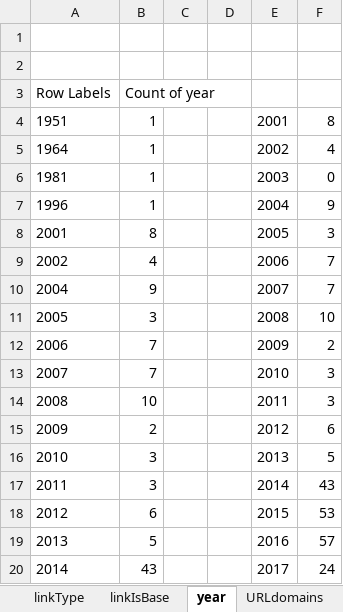
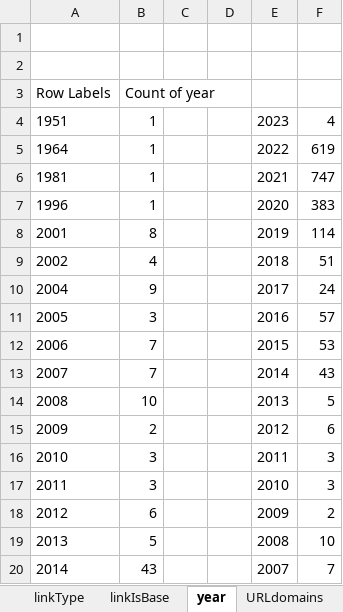
Before and after one commit to kbriney/SupplementaryData, an Excel workbook: analysis_2023-05/linkDecay.xlsx, sheet year, drawn as a sheet; only a part is shown; values as stored, in another font and other column widths than the file's, no borders; charts and pictures not drawn; the diff covers the shown part only; the diff names each change by its address in the sheet, - before the commit and + after, or states it on an @@ line.

Commit message:
Adjusted figure 1 to match order of figure 2

```diff
--- a/analysis_2023-05/linkDecay.xlsx (sheet year)
+++ b/analysis_2023-05/linkDecay.xlsx (sheet year)
-E4: 2001
+E4: 2023
-F4: 8
+F4: 4
-E5: 2002
+E5: 2022
-F5: 4
+F5: 619
-E6: 2003
+E6: 2021
-F6: 0
+F6: 747
-E7: 2004
+E7: 2020
-F7: 9
+F7: 383
-E8: 2005
+E8: 2019
-F8: 3
+F8: 114
-E9: 2006
+E9: 2018
-F9: 7
+F9: 51
-E10: 2007
+E10: 2017
-F10: 7
+F10: 24
-E11: 2008
+E11: 2016
-F11: 10
+F11: 57
-E12: 2009
+E12: 2015
-F12: 2
+F12: 53
-E13: 2010
+E13: 2014
-F13: 3
+F13: 43
-E14: 2011
+E14: 2013
-F14: 3
+F14: 5
-E16: 2013
+E16: 2011
-F16: 5
+F16: 3
-E17: 2014
+E17: 2010
-F17: 43
+F17: 3
-E18: 2015
+E18: 2009
-F18: 53
+F18: 2
-E19: 2016
+E19: 2008
-F19: 57
+F19: 10
-E20: 2017
+E20: 2007
-F20: 24
+F20: 7
```
Also changed, not shown: 12 edited cells elsewhere in this sheet, charts or pictures.
